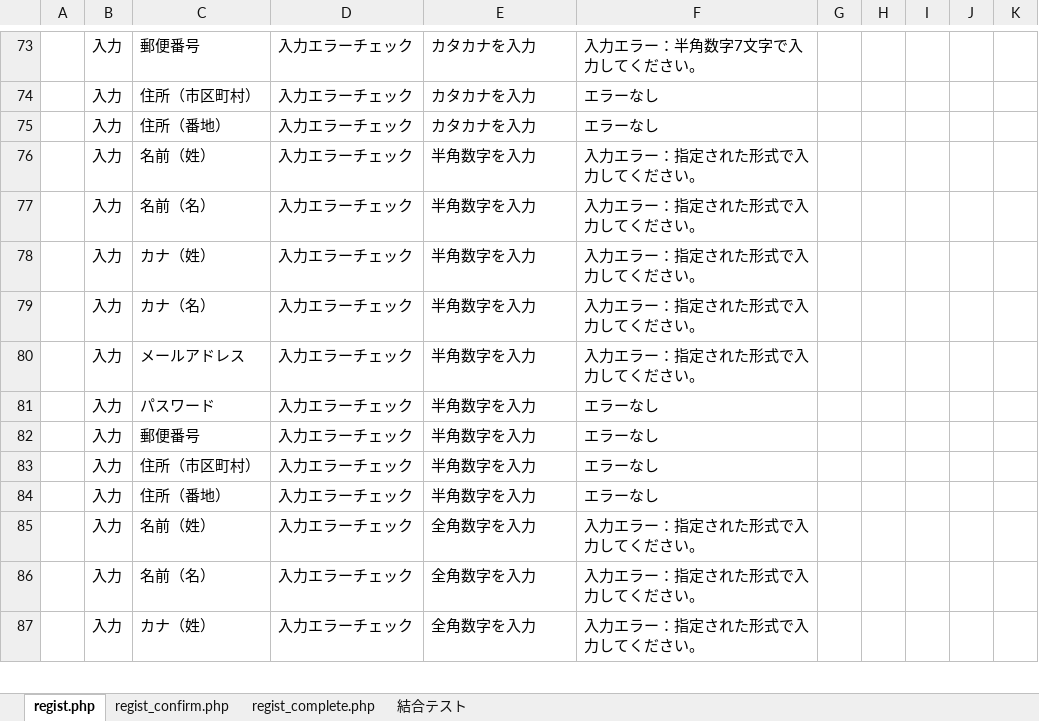
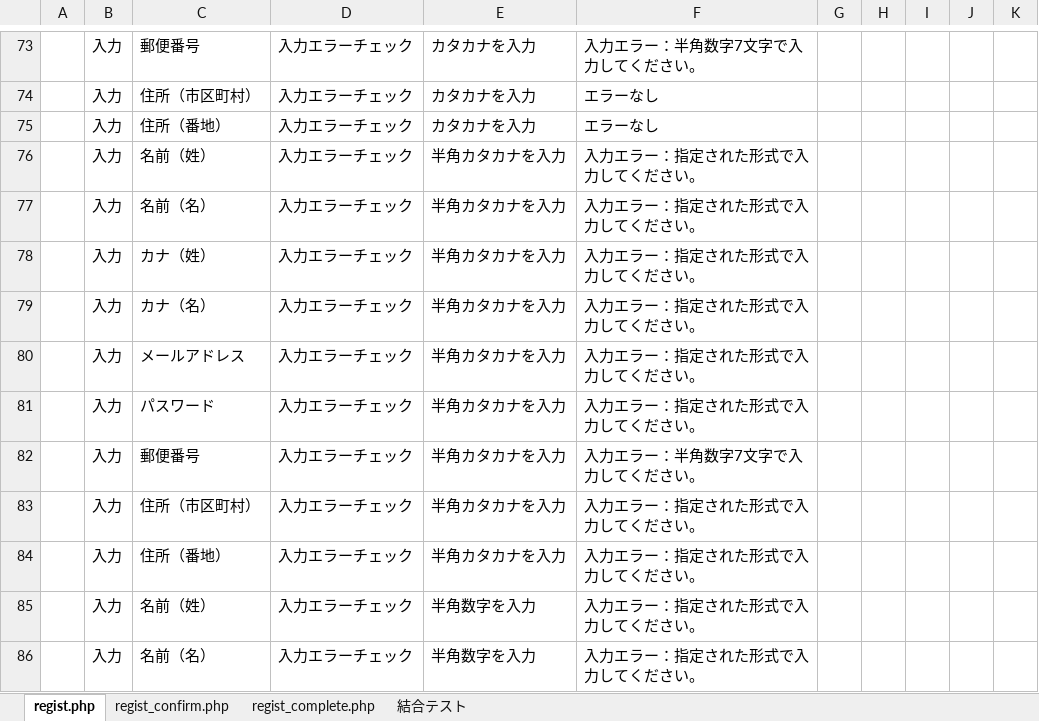
Before and after one commit to tkfm4211/regist, an Excel workbook: テスト.xlsx, sheet regist.php, drawn as a sheet; only a part is shown, gaps mark what is left out; the shorter side is filled out with more unchanged rows; values as stored, in another font and other column widths than the file's, no borders; the diff names each change by its address in the sheet, - before the commit and + after, or states it on an @@ line.

Commit message:
test

```diff
--- a/テスト.xlsx (sheet regist.php)
+++ b/テスト.xlsx (sheet regist.php)
+row 76:  | 入力 | 名前（姓） | 入力エラーチェック | 半角カタカナを入力 | 入力エラー：指定された形式で入力してください。
+row 77:  | 入力 | 名前（名） | 入力エラーチェック | 半角カタカナを入力 | 入力エラー：指定された形式で入力してください。
+row 78:  | 入力 | カナ（姓） | 入力エラーチェック | 半角カタカナを入力 | 入力エラー：指定された形式で入力してください。
+row 79:  | 入力 | カナ（名） | 入力エラーチェック | 半角カタカナを入力 | 入力エラー：指定された形式で入力してください。
+row 80:  | 入力 | メールアドレス | 入力エラーチェック | 半角カタカナを入力 | 入力エラー：指定された形式で入力してください。
+row 81:  | 入力 | パスワード | 入力エラーチェック | 半角カタカナを入力 | 入力エラー：指定された形式で入力してください。
+row 82:  | 入力 | 郵便番号 | 入力エラーチェック | 半角カタカナを入力 | 入力エラー：半角数字7文字で入力してください。
+row 83:  | 入力 | 住所（市区町村） | 入力エラーチェック | 半角カタカナを入力 | 入力エラー：指定された形式で入力してください。
+row 84:  | 入力 | 住所（番地） | 入力エラーチェック | 半角カタカナを入力 | 入力エラー：指定された形式で入力してください。
```
